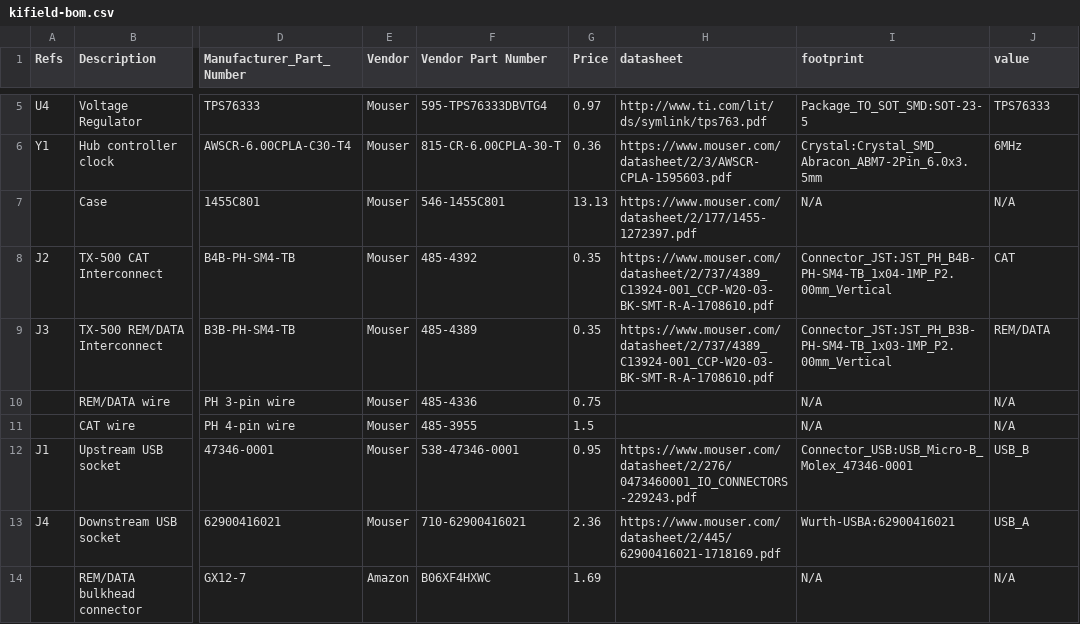
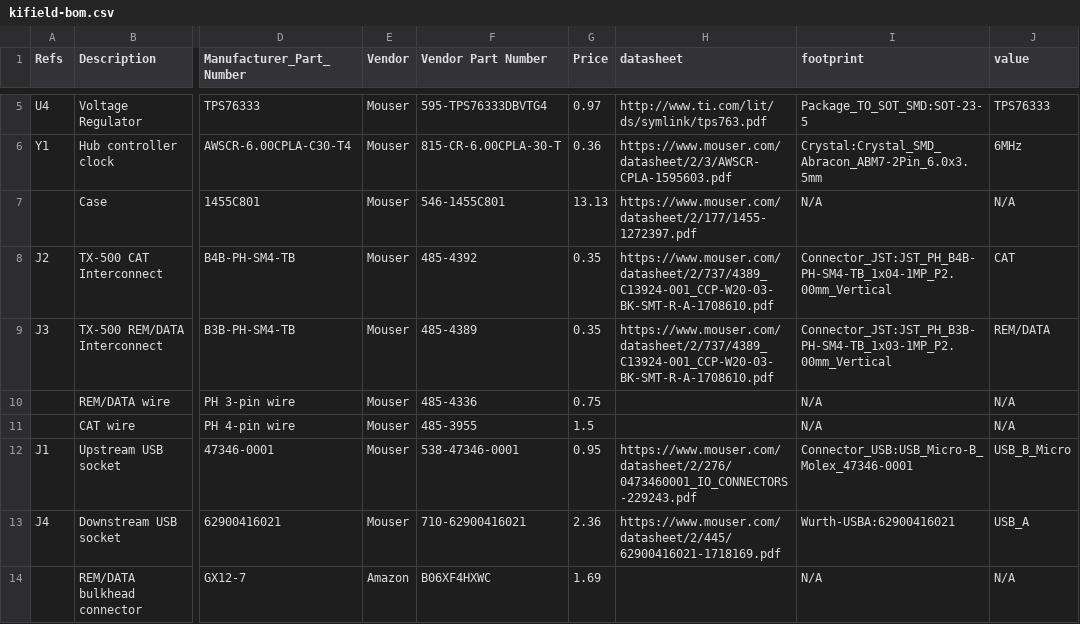
Before and after one commit to k0swe/mountaineer, a CSV file: kifield-bom.csv, drawn as a sheet; only a part is shown, gaps mark what is left out; the diff names each change by its address in the sheet, - before the commit and + after, or states it on an @@ line.

```diff
--- a/kifield-bom.csv
+++ b/kifield-bom.csv
-J12 (value): USB_B
+J12 (value): USB_B_Micro
```
Also changed, not shown: 5 other files.
